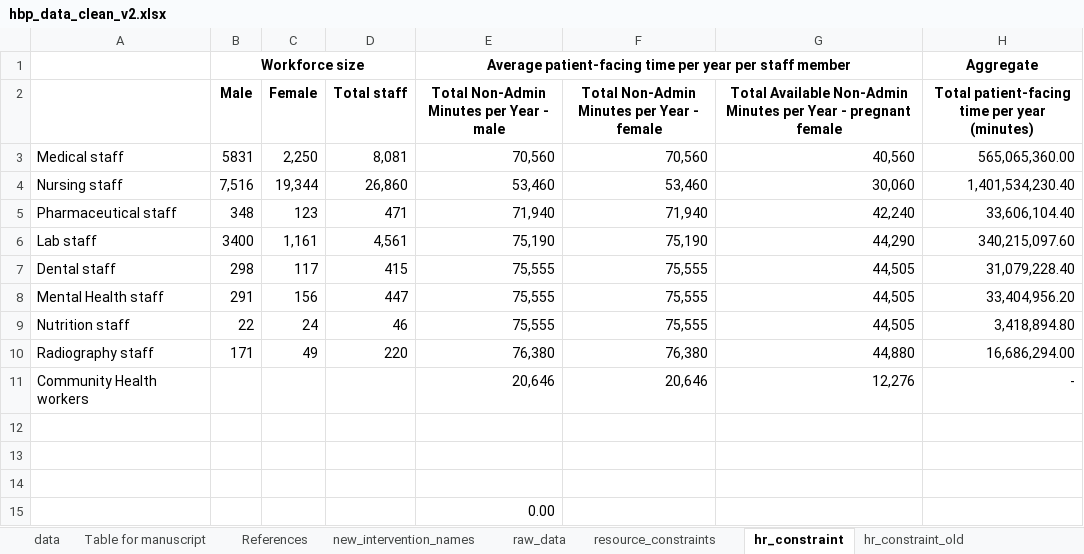
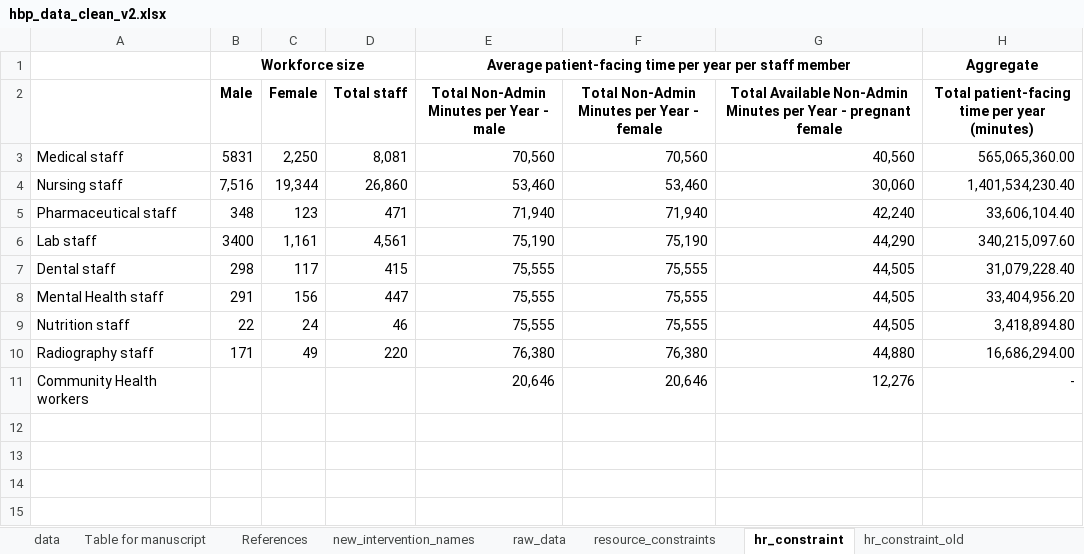
Before and after one commit to sakshimohan/uganda_hbp, an Excel workbook: 2_data/hbp_data_clean_v2.xlsx, sheet hr_constraint, drawn as a sheet; values as stored, in another font and other column widths than the file's, no borders; the diff names each change by its address in the sheet, - before the commit and + after, or states it on an @@ line.

```diff
--- a/2_data/hbp_data_clean_v2.xlsx (sheet hr_constraint)
+++ b/2_data/hbp_data_clean_v2.xlsx (sheet hr_constraint)
-row 12: (empty)
-row 13: (empty)
-row 14: (empty)
-row 15:  |  |  |  | 0.00
```
Also changed, not shown: sheet raw_data, sheet data, sheet Table for manuscript, hidden cells.
